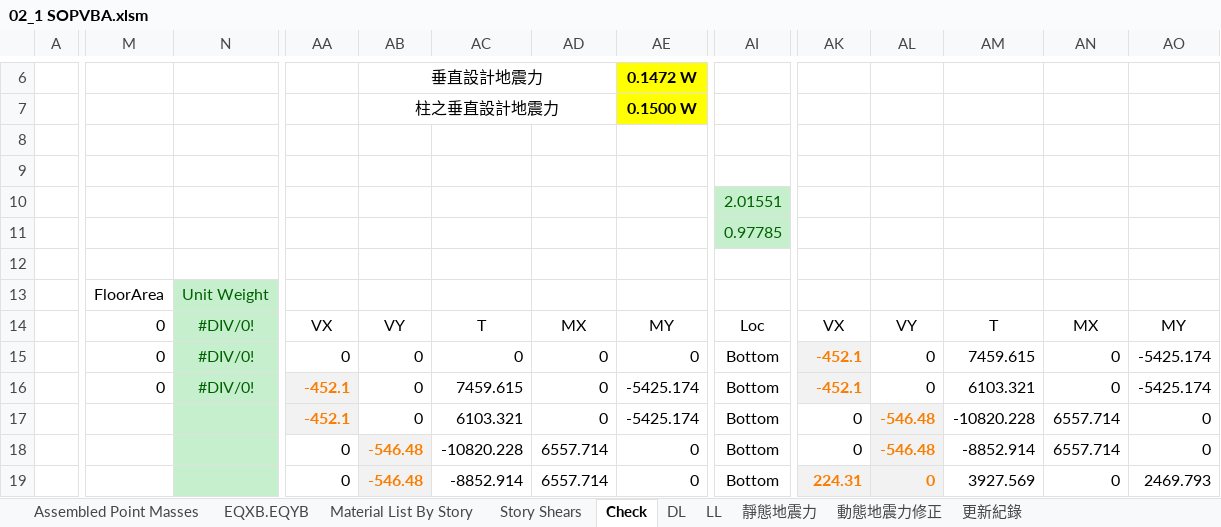
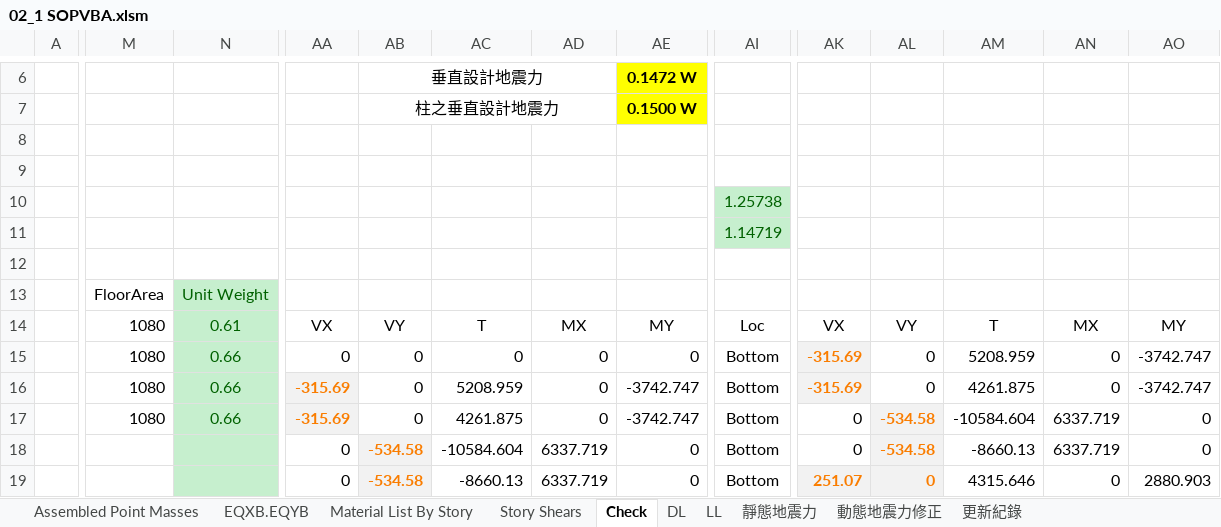
Before and after one commit to skyran1278/matlab, an Excel workbook: 10-st/DP2/02_1 SOPVBA.xlsm, sheet Check, drawn as a sheet; only a part is shown, gaps mark what is left out; values as stored, in another font and other column widths than the file's, no borders; charts and pictures not drawn; the diff covers the shown part only; the diff names each change by its address in the sheet, - before the commit and + after, or states it on an @@ line.

```diff
--- a/10-st/DP2/02_1 SOPVBA.xlsm (sheet Check)
+++ b/10-st/DP2/02_1 SOPVBA.xlsm (sheet Check)
-AI10: 2.01551
+AI10: 1.25738
-AI11: 0.97785
+AI11: 1.14719
-M14:M16: 0
+M14:M16: 1080
-N14: #DIV/0!
+N14: 0.61
-N15:N16: #DIV/0!
+N15:N16: 0.66
-AK15:AK16: -452.1
+AK15:AK16: -315.69
-AM15: 7459.615
+AM15: 5208.959
-AO15:AO16: -5425.174
+AO15:AO16: -3742.747
-AA16:AA17: -452.1
+AA16:AA17: -315.69
-AC16: 7459.615
+AC16: 5208.959
-AE16:AE17: -5425.174
+AE16:AE17: -3742.747
-AM16: 6103.321
+AM16: 4261.875
-M17: (empty)
+M17: 1080
-N17: (empty)
+N17: 0.66
-AC17: 6103.321
+AC17: 4261.875
-AL17:AL18: -546.48
+AL17:AL18: -534.58
-AM17: -10820.228
+AM17: -10584.604
-AN17:AN18: 6557.714
+AN17:AN18: 6337.719
-AB18:AB19: -546.48
+AB18:AB19: -534.58
-AC18: -10820.228
+AC18: -10584.604
-AD18:AD19: 6557.714
+AD18:AD19: 6337.719
-AM18: -8852.914
+AM18: -8660.13
-AC19: -8852.914
+AC19: -8660.13
-AK19: 224.31
+AK19: 251.07
-AM19: 3927.569
+AM19: 4315.646
-AO19: 2469.793
+AO19: 2880.903
```
Also changed, not shown: 17 edited cells elsewhere in this sheet, sheet Story Shears, sheet 動態地震力修正, sheet 靜態地震力, sheet Assembled Point Masses, hidden cells, 10-st/DP2/check.xlsx, 14 other files.
